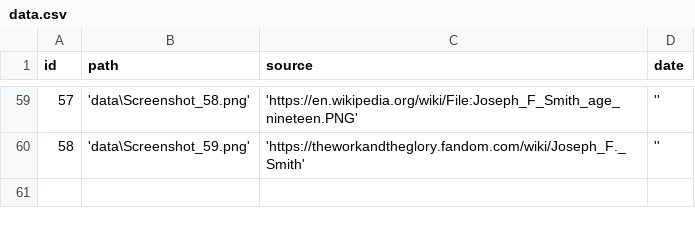
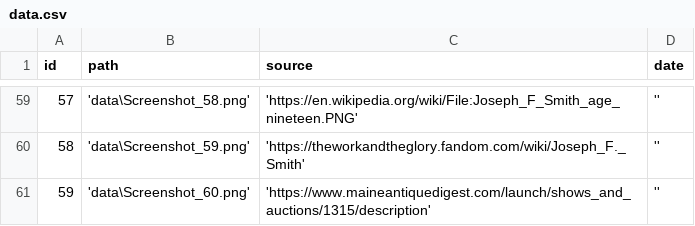
Before and after one commit to JosephIsaacTurner/Daguerreotype_Dataset, a CSV file: data.csv, drawn as a sheet; only a part is shown, gaps mark what is left out; the diff names each change by its address in the sheet, - before the commit and + after, or states it on an @@ line.

```diff
--- a/data.csv
+++ b/data.csv
+row 61: 59 | 'data\Screenshot_60.png' | 'https://www.maineantiquedigest.com/launch/shows_and_auctions/1315/description' | ''
```
Also changed, not shown: 2 other files.
